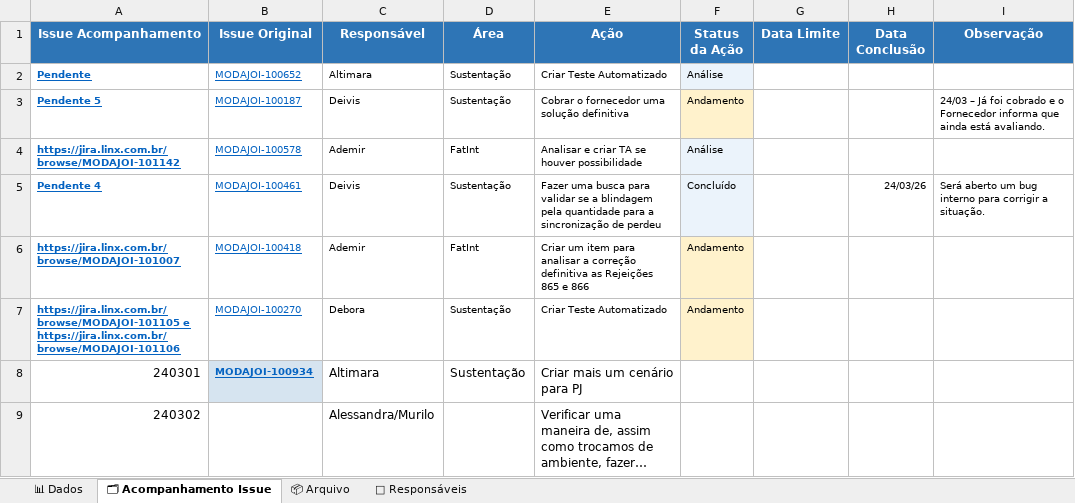
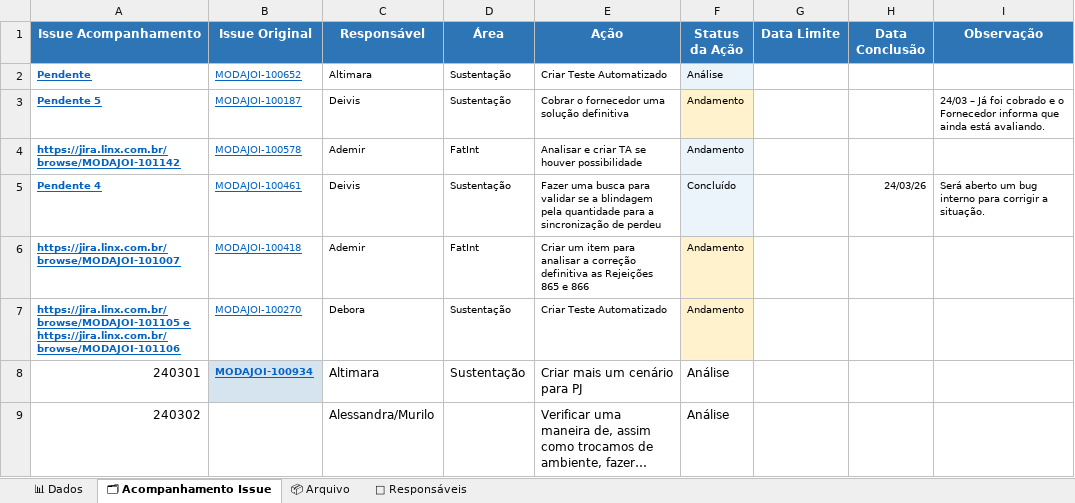
Before and after one commit to alessandramartinezlinx/RCA-POCKET, an Excel workbook: RCA_Pocket.xlsx, sheet 🗂 Acompanhamento Issue, drawn as a sheet; long unchanged cells end in …; values as stored, in another font and other column widths than the file's, no borders; table styles not drawn; the diff names each change by its address in the sheet, - before the commit and + after, or states it on an @@ line.

```diff
--- a/RCA_Pocket.xlsx (sheet 🗂 Acompanhamento Issue)
+++ b/RCA_Pocket.xlsx (sheet 🗂 Acompanhamento Issue)
-F4 (Status da Ação): Análise
+F4 (Status da Ação): Andamento
-F8:F9 (Status da Ação): (empty)
+F8:F9 (Status da Ação): Análise
```
Also changed, not shown: sheet 📊 Dados.
